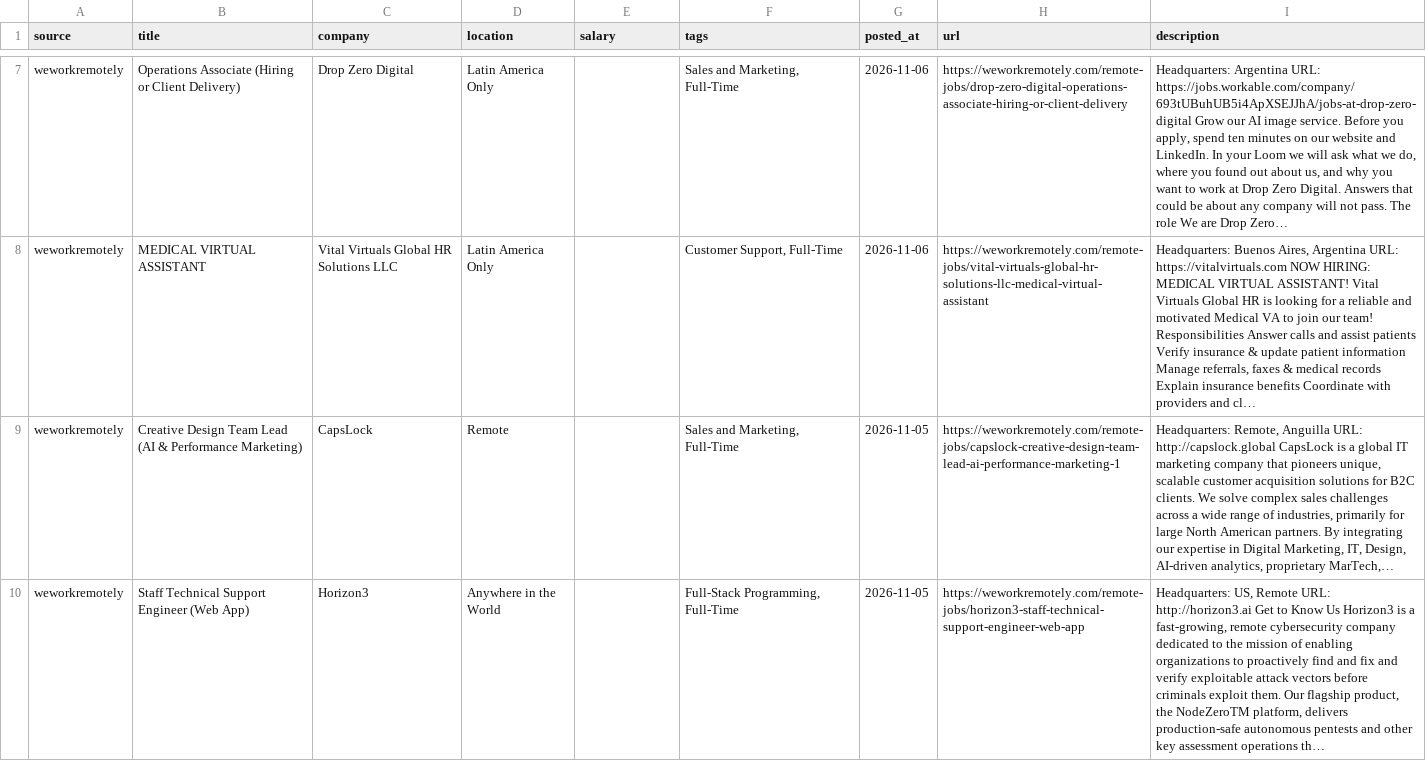
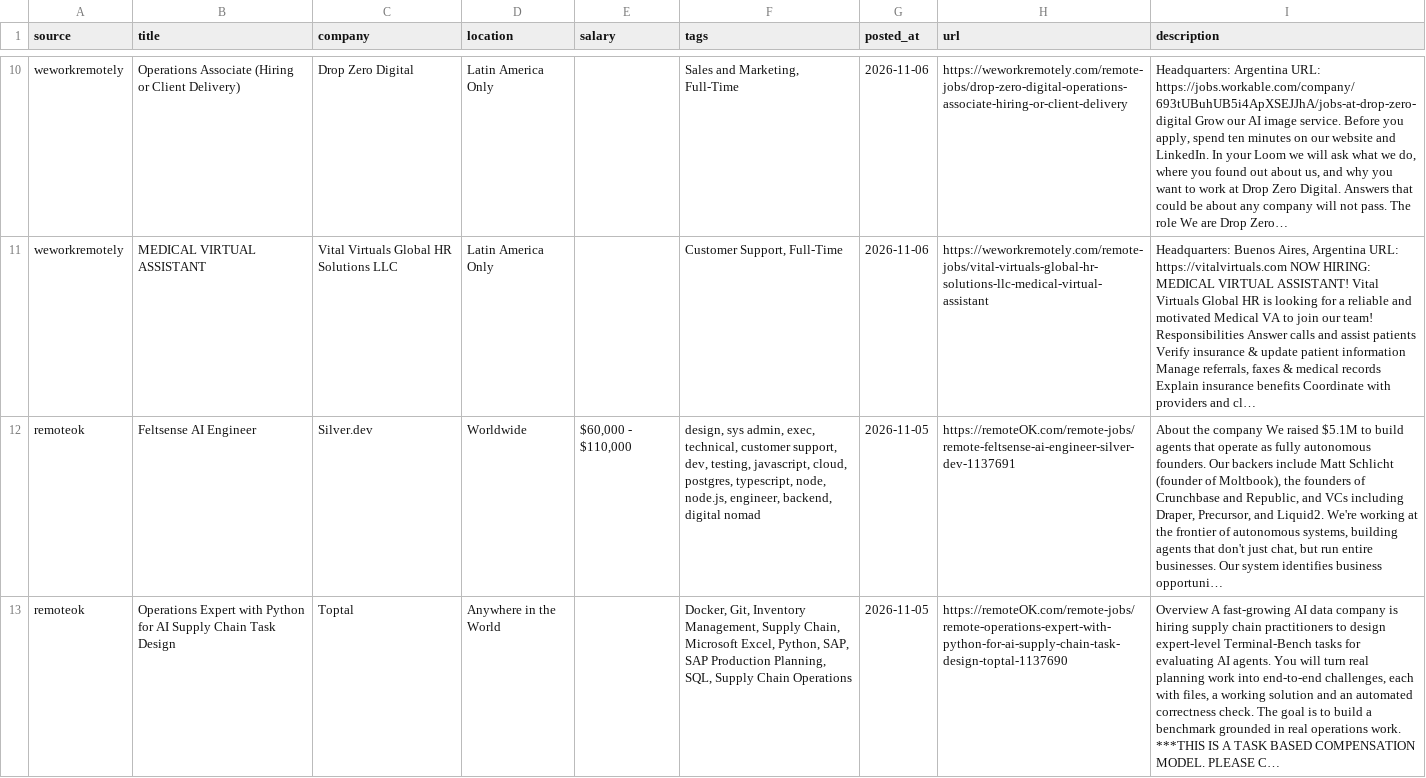
Before and after one commit to alexanderimanuel/remote-jobs-scraper, a CSV file: data/latest.csv, drawn as a sheet; only a part is shown, gaps mark what is left out; the shorter side is filled out with more unchanged rows; the diff covers the shown part only; the diff names each change by its address in the sheet, - before the commit and + after, or states it on an @@ line.

```diff
--- a/data/latest.csv
+++ b/data/latest.csv
+row 12: remoteok | Feltsense AI Engineer | Silver.dev | Worldwide | $60,000 - $110,000 | design, sys admin, exec, technical, customer support, dev, testing, javascript, cloud, postgres, typescript, node, node.js, engineer, backend, digital nomad | 2026-11-05 | https://remoteOK.com/remote-jobs/remote-feltsense-ai-engineer-silver-dev-1137691 | About the company We raised $5.1M to build agents that operate as fully autonomous founders. Our backers include Matt Schlicht (founder of Moltbook), the founders of Crunchbase and Republic, and VCs including Draper, Precursor, and Liquid2. We're working at the frontier of autonomous systems, building agents that don't just chat, but run entire businesses. Our system identifies business opportuni…
+row 13: remoteok | Operations Expert with Python for AI Supply Chain Task Design | Toptal | Anywhere in the World |  | Docker, Git, Inventory Management, Supply Chain, Microsoft Excel, Python, SAP, SAP Production Planning, SQL, Supply Chain Operations | 2026-11-05 | https://remoteOK.com/remote-jobs/remote-operations-expert-with-python-for-ai-supply-chain-task-design-toptal-1137690 | Overview A fast-growing AI data company is hiring supply chain practitioners to design expert-level Terminal-Bench tasks for evaluating AI agents. You will turn real planning work into end-to-end challenges, each with files, a working solution and an automated correctness check. The goal is to build a benchmark grounded in real operations work. ***THIS IS A TASK BASED COMPENSATION MODEL. PLEASE C…
```
Also changed, not shown: 5 added rows and 2 removed rows elsewhere in this file, 1 other file.
